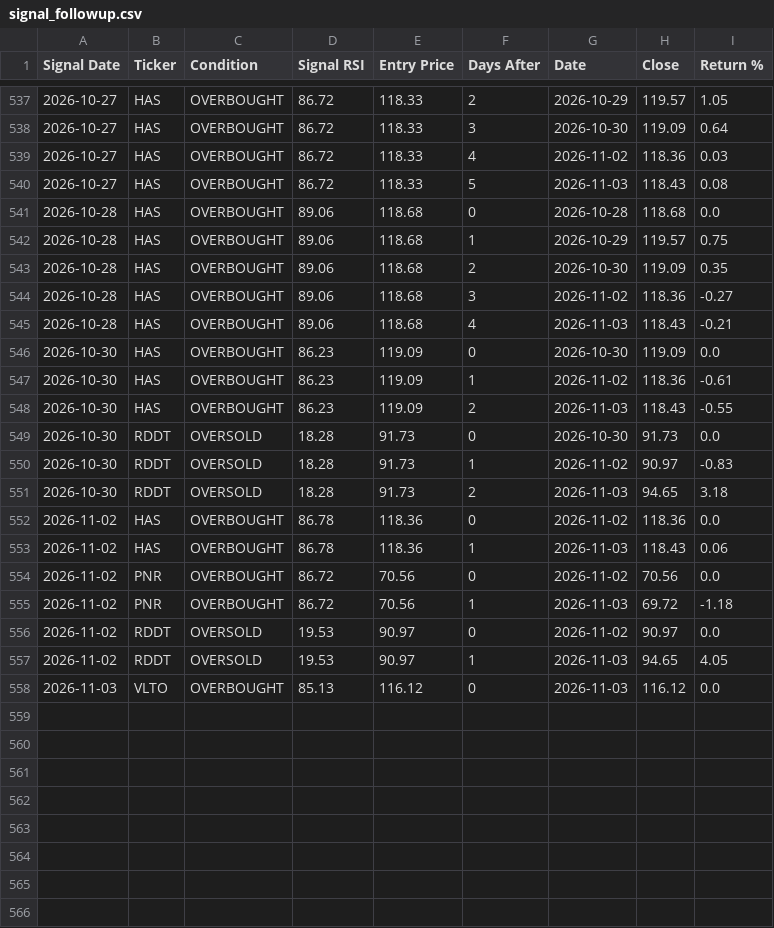
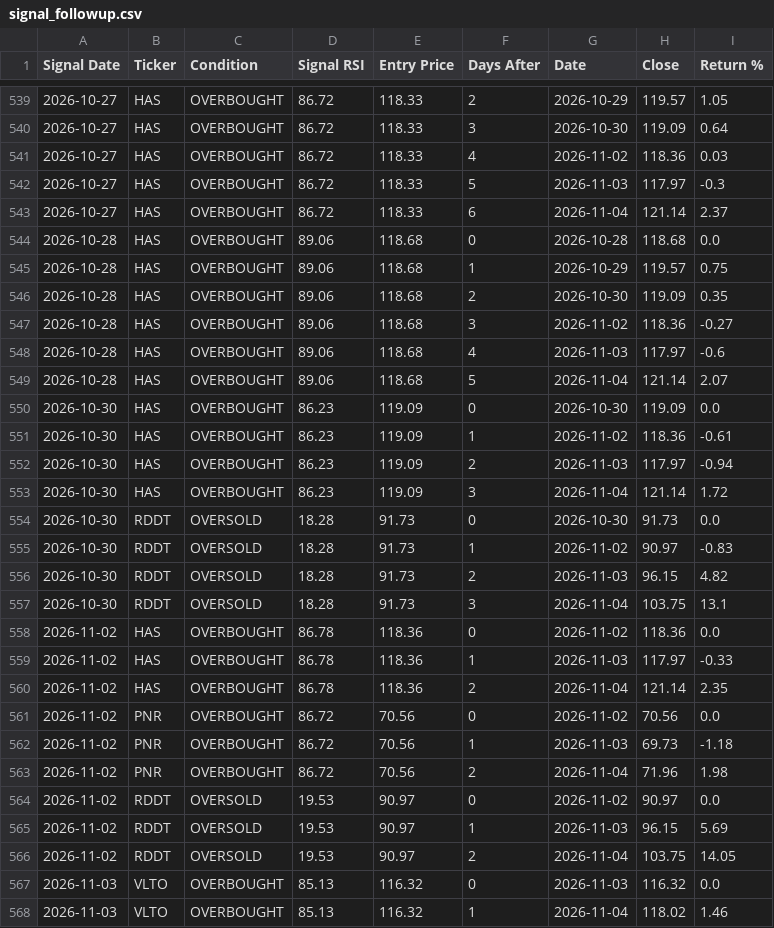
Before and after one commit to smartmoneybitesofficial-hub/rsi-scanner, a CSV file: signal_followup.csv, drawn as a sheet; only a part is shown, gaps mark what is left out; the diff covers the shown part only.

Commit message:
Update RSI signals [skip ci]

```diff
--- a/signal_followup.csv
+++ b/signal_followup.csv
@@ -539,3 +541,4 @@ Signal Date,Ticker,Condition,Signal RSI,Entry Price,Days After,Date,Close,Return
 2026-10-27,HAS,OVERBOUGHT,86.72,118.33,4,2026-11-02,118.36,0.03
-2026-10-27,HAS,OVERBOUGHT,86.72,118.33,5,2026-11-03,118.43,0.08
+2026-10-27,HAS,OVERBOUGHT,86.72,118.33,5,2026-11-03,117.97,-0.3
+2026-10-27,HAS,OVERBOUGHT,86.72,118.33,6,2026-11-04,121.14,2.37
 2026-10-28,HAS,OVERBOUGHT,89.06,118.68,0,2026-10-28,118.68,0.0
@@ -544,15 +547,22 @@ Signal Date,Ticker,Condition,Signal RSI,Entry Price,Days After,Date,Close,Return
 2026-10-28,HAS,OVERBOUGHT,89.06,118.68,3,2026-11-02,118.36,-0.27
-2026-10-28,HAS,OVERBOUGHT,89.06,118.68,4,2026-11-03,118.43,-0.21
+2026-10-28,HAS,OVERBOUGHT,89.06,118.68,4,2026-11-03,117.97,-0.6
+2026-10-28,HAS,OVERBOUGHT,89.06,118.68,5,2026-11-04,121.14,2.07
 2026-10-30,HAS,OVERBOUGHT,86.23,119.09,0,2026-10-30,119.09,0.0
 2026-10-30,HAS,OVERBOUGHT,86.23,119.09,1,2026-11-02,118.36,-0.61
-2026-10-30,HAS,OVERBOUGHT,86.23,119.09,2,2026-11-03,118.43,-0.55
+2026-10-30,HAS,OVERBOUGHT,86.23,119.09,2,2026-11-03,117.97,-0.94
+2026-10-30,HAS,OVERBOUGHT,86.23,119.09,3,2026-11-04,121.14,1.72
 2026-10-30,RDDT,OVERSOLD,18.28,91.73,0,2026-10-30,91.73,0.0
 2026-10-30,RDDT,OVERSOLD,18.28,91.73,1,2026-11-02,90.97,-0.83
-2026-10-30,RDDT,OVERSOLD,18.28,91.73,2,2026-11-03,94.65,3.18
+2026-10-30,RDDT,OVERSOLD,18.28,91.73,2,2026-11-03,96.15,4.82
+2026-10-30,RDDT,OVERSOLD,18.28,91.73,3,2026-11-04,103.75,13.1
 2026-11-02,HAS,OVERBOUGHT,86.78,118.36,0,2026-11-02,118.36,0.0
-2026-11-02,HAS,OVERBOUGHT,86.78,118.36,1,2026-11-03,118.43,0.06
+2026-11-02,HAS,OVERBOUGHT,86.78,118.36,1,2026-11-03,117.97,-0.33
+2026-11-02,HAS,OVERBOUGHT,86.78,118.36,2,2026-11-04,121.14,2.35
 2026-11-02,PNR,OVERBOUGHT,86.72,70.56,0,2026-11-02,70.56,0.0
-2026-11-02,PNR,OVERBOUGHT,86.72,70.56,1,2026-11-03,69.72,-1.18
+2026-11-02,PNR,OVERBOUGHT,86.72,70.56,1,2026-11-03,69.73,-1.18
+2026-11-02,PNR,OVERBOUGHT,86.72,70.56,2,2026-11-04,71.96,1.98
 2026-11-02,RDDT,OVERSOLD,19.53,90.97,0,2026-11-02,90.97,0.0
-2026-11-02,RDDT,OVERSOLD,19.53,90.97,1,2026-11-03,94.65,4.05
-2026-11-03,VLTO,OVERBOUGHT,85.13,116.12,0,2026-11-03,116.12,0.0
+2026-11-02,RDDT,OVERSOLD,19.53,90.97,1,2026-11-03,96.15,5.69
+2026-11-02,RDDT,OVERSOLD,19.53,90.97,2,2026-11-04,103.75,14.05
+2026-11-03,VLTO,OVERBOUGHT,85.13,116.32,0,2026-11-03,116.32,0.0
+2026-11-03,VLTO,OVERBOUGHT,85.13,116.32,1,2026-11-04,118.02,1.46
```
Also changed, not shown: 5 added rows and 4 edited cells elsewhere in this file, signals.csv.
